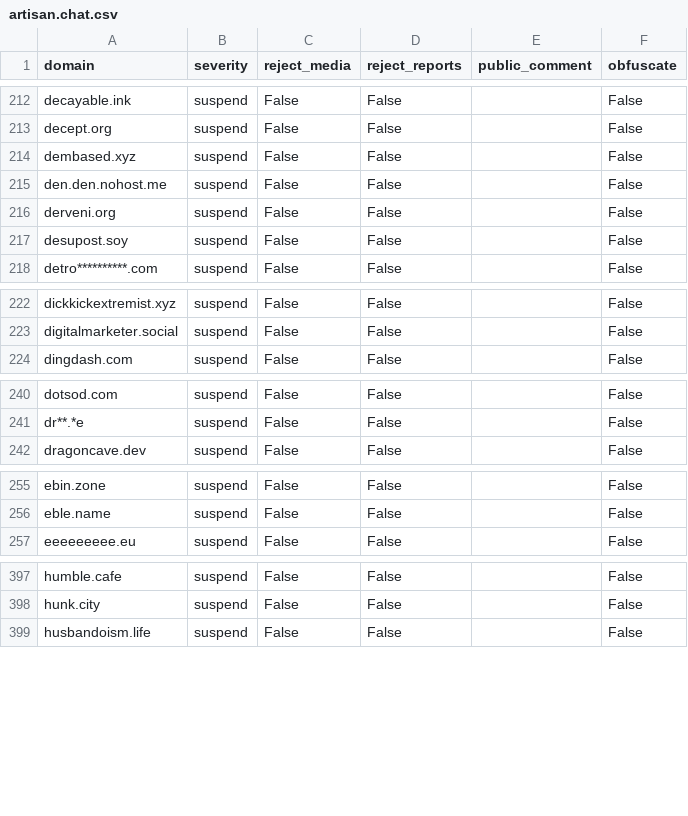
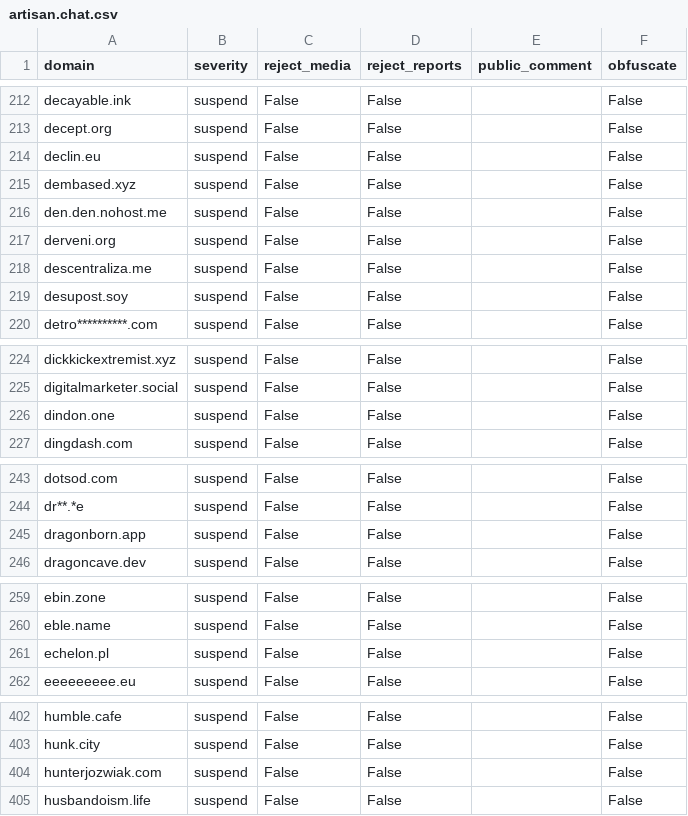
Before and after one commit to sgrigson/oliphant, a CSV file: blocklists/artisan.chat.csv, drawn as a sheet; only a part is shown, gaps mark what is left out; the diff covers the shown part only; the diff names each change by its address in the sheet, - before the commit and + after, or states it on an @@ line.

```diff
--- a/blocklists/artisan.chat.csv
+++ b/blocklists/artisan.chat.csv
+row 214: declin.eu | suspend | False | False |  | False
+row 218: descentraliza.me | suspend | False | False |  | False
+row 226: dindon.one | suspend | False | False |  | False
+row 245: dragonborn.app | suspend | False | False |  | False
+row 261: echelon.pl | suspend | False | False |  | False
+row 404: hunterjozwiak.com | suspend | False | False |  | False
```
Also changed, not shown: 8 added rows elsewhere in this file, blocklists/_unified_max_blocklist.csv, blocklists/_unified_tier2_blocklist.csv, 2 other files.
